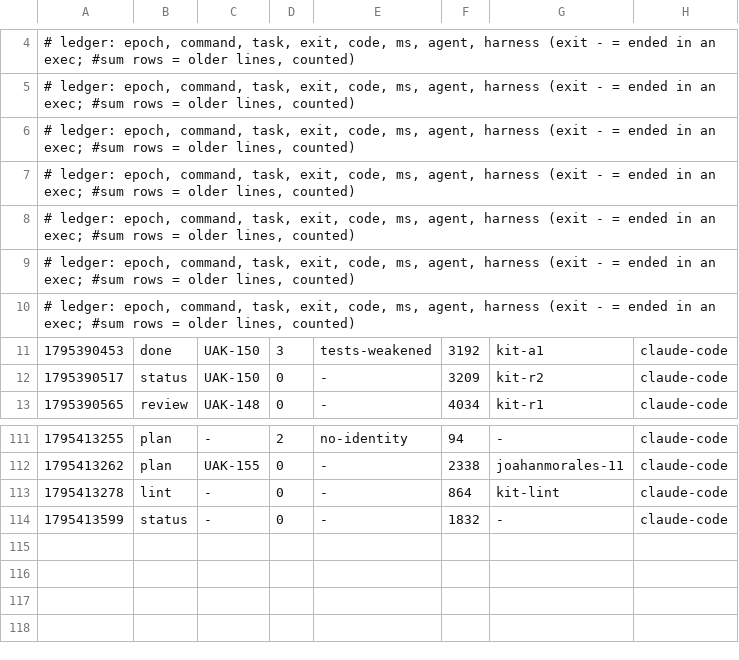
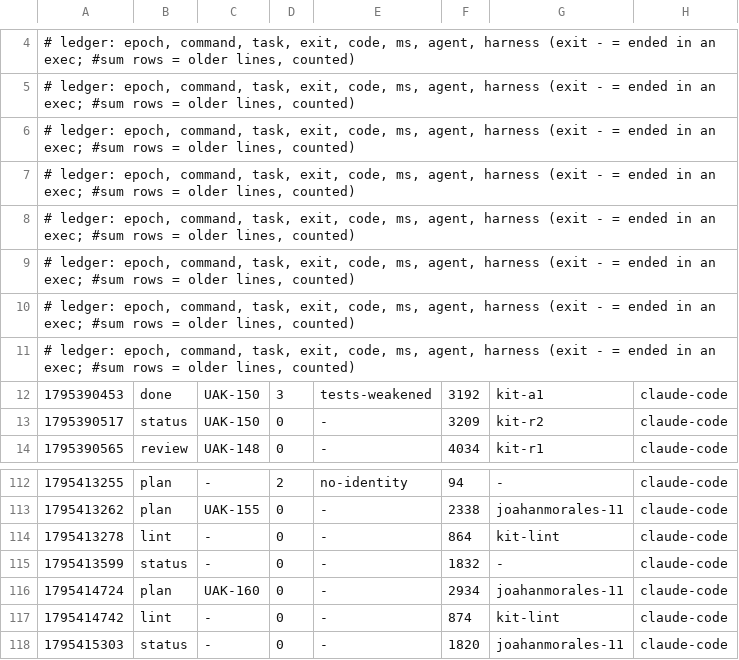
Before and after one commit to JoahanMorales/upiixia-agentic-kit, a TSV file: metrics/2026-11-23-89398.tsv, drawn as a sheet; only a part is shown, gaps mark what is left out.

Commit message:
uak: blackbox +1, metrics +3

```diff
--- a/metrics/2026-11-23-89398.tsv
+++ b/metrics/2026-11-23-89398.tsv
@@ -10,2 +10,3 @@
 # ledger: epoch, command, task, exit, code, ms, agent, harness (exit - = ended in an exec; #sum rows = older lines, counted)
+# ledger: epoch, command, task, exit, code, ms, agent, harness (exit - = ended in an exec; #sum rows = older lines, counted)
 1795390453	done	UAK-150	3	tests-weakened	3192	kit-a1	claude-code
@@ -114 +115,4 @@
 1795413599	status	-	0	-	1832	-	claude-code
+1795414724	plan	UAK-160	0	-	2934	joahanmorales-11	claude-code
+1795414742	lint	-	0	-	874	kit-lint	claude-code
+1795415303	status	-	0	-	1820	joahanmorales-11	claude-code
```
Also changed, not shown: 1 other file.
